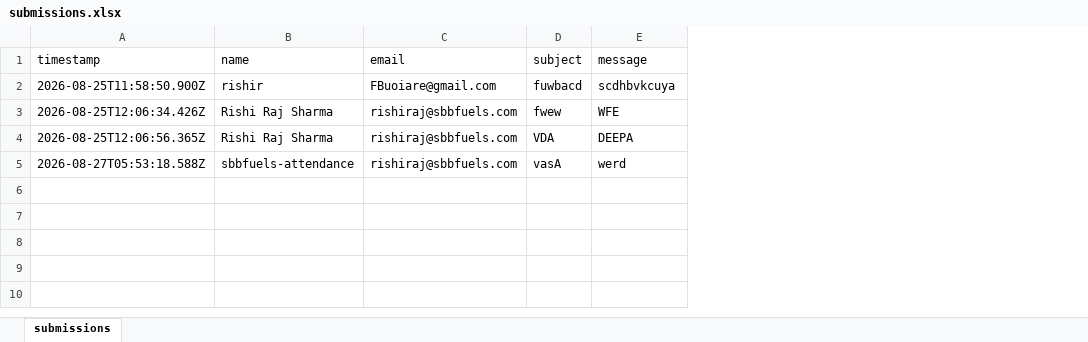
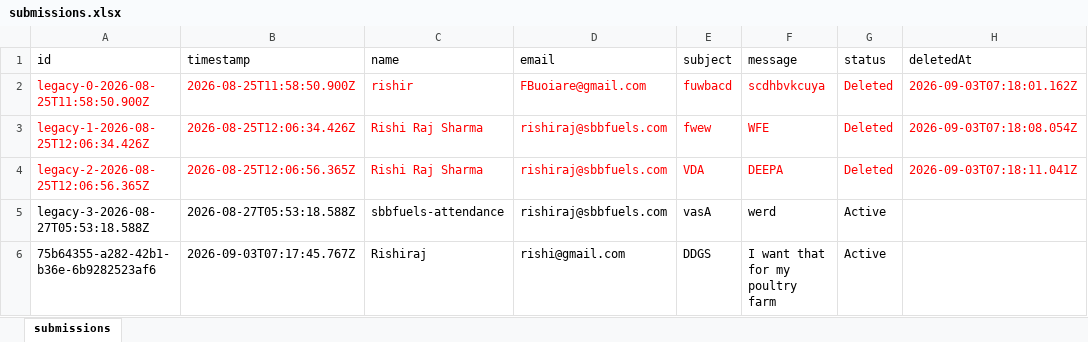
Before and after one commit to rrsbbf/sbbfuels, an Excel workbook: data/submissions.xlsx, sheet submissions, drawn as a sheet; values as stored, in another font and other column widths than the file's, no borders; addresses are those after the commit; the diff names each change by its address in the sheet, - before the commit and + after, or states it on an @@ line.

```diff
--- a/data/submissions.xlsx (sheet submissions)
+++ b/data/submissions.xlsx (sheet submissions)
+column A (id), rows 2-5: legacy-0-2026-08-25T11:58:50.900Z | legacy-1-2026-08-25T12:06:34.426Z | legacy-2-2026-08-25T12:06:56.365Z | legacy-3-2026-08-27T05:53:18.588Z
+column G (status), rows 2-5: Deleted | Deleted | Deleted | Active
+column H (deletedAt), rows 2-4: 2026-09-03T07:18:01.162Z | 2026-09-03T07:18:08.054Z | 2026-09-03T07:18:11.041Z
-B2:F4 text colour: black
+B2:F4 text colour: #FF0000
+row 6: 75b64355-a282-42b1-b36e-6b9282523af6 | 2026-09-03T07:17:45.767Z | Rishiraj | rishi@gmail.com | DDGS | I want that for my poultry farm | Active
```
Also changed, not shown: 6 other files.
